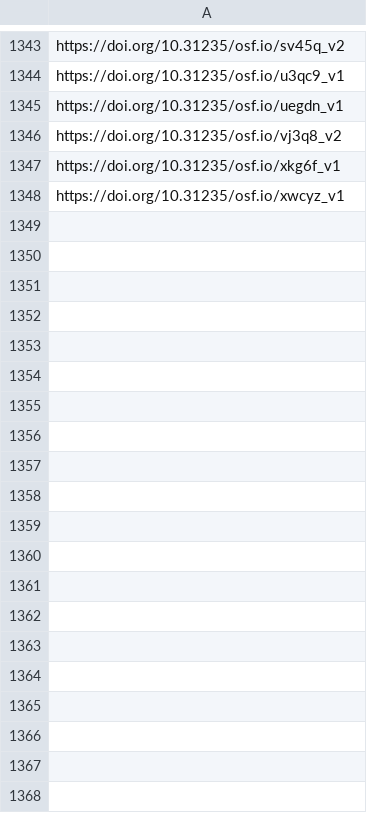
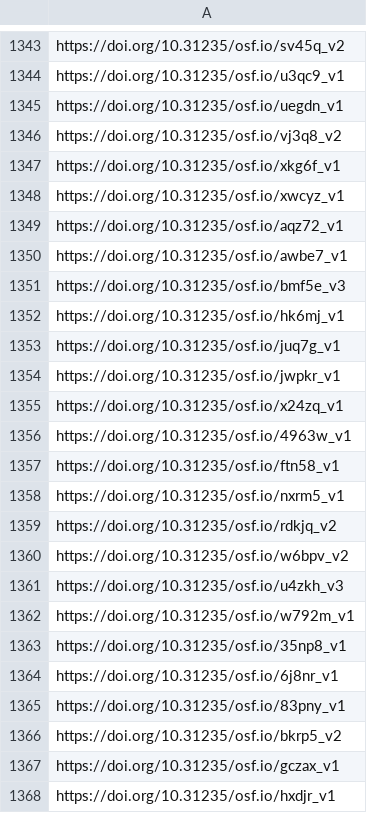
Before and after one commit to sumtxt/picnic_preprints, a CSV file: memory/osf_urls.csv, drawn as a sheet; only a part is shown, gaps mark what is left out; the diff covers the shown part only; the diff names each change by its address in the sheet, - before the commit and + after, or states it on an @@ line.

```diff
--- a/memory/osf_urls.csv
+++ b/memory/osf_urls.csv
+row 1349: https://doi.org/10.31235/osf.io/aqz72_v1
+row 1350: https://doi.org/10.31235/osf.io/awbe7_v1
+row 1351: https://doi.org/10.31235/osf.io/bmf5e_v3
+row 1352: https://doi.org/10.31235/osf.io/hk6mj_v1
+row 1353: https://doi.org/10.31235/osf.io/juq7g_v1
+row 1354: https://doi.org/10.31235/osf.io/jwpkr_v1
+row 1355: https://doi.org/10.31235/osf.io/x24zq_v1
+row 1356: https://doi.org/10.31235/osf.io/4963w_v1
+row 1357: https://doi.org/10.31235/osf.io/ftn58_v1
+row 1358: https://doi.org/10.31235/osf.io/nxrm5_v1
+row 1359: https://doi.org/10.31235/osf.io/rdkjq_v2
+row 1360: https://doi.org/10.31235/osf.io/w6bpv_v2
+row 1361: https://doi.org/10.31235/osf.io/u4zkh_v3
+row 1362: https://doi.org/10.31235/osf.io/w792m_v1
+row 1363: https://doi.org/10.31235/osf.io/35np8_v1
+row 1364: https://doi.org/10.31235/osf.io/6j8nr_v1
+row 1365: https://doi.org/10.31235/osf.io/83pny_v1
+row 1366: https://doi.org/10.31235/osf.io/bkrp5_v2
+row 1367: https://doi.org/10.31235/osf.io/gczax_v1
+row 1368: https://doi.org/10.31235/osf.io/hxdjr_v1
```
Also changed, not shown: 11 added rows elsewhere in this file, 1 other file.
